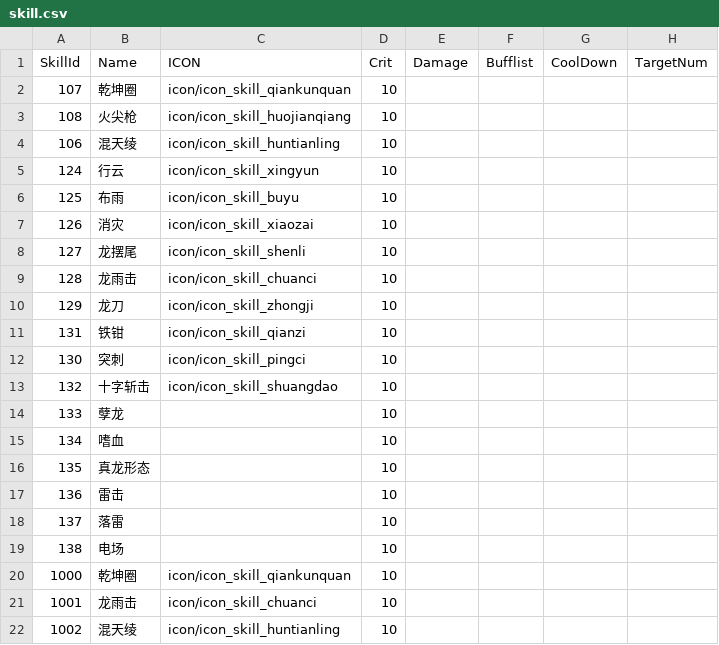
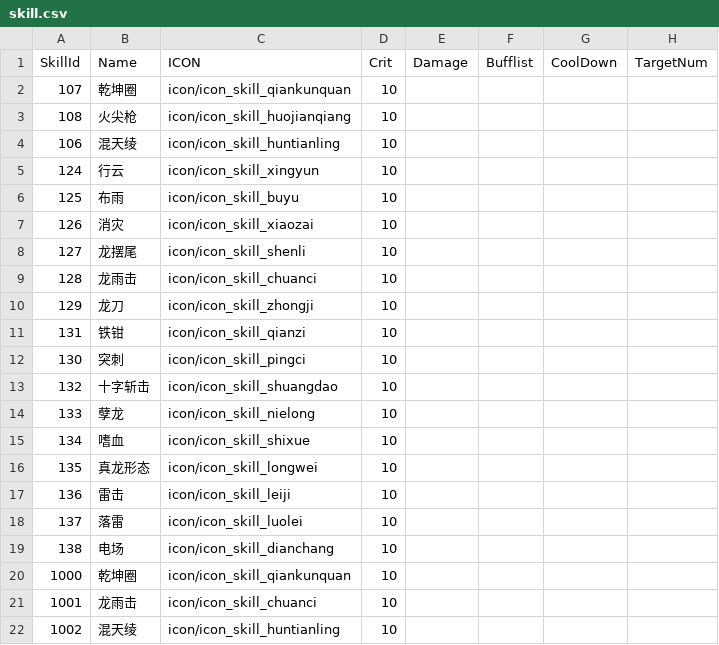
Before and after one commit to kevinnewkevin/xiyou, a CSV file: trunk/config/tables/skill.csv, drawn as a sheet; only a part is shown; the diff names each change by its address in the sheet, - before the commit and + after, or states it on an @@ line.

```diff
--- a/trunk/config/tables/skill.csv
+++ b/trunk/config/tables/skill.csv
-C14 (ICON): (empty)
+C14 (ICON): icon/icon_skill_nielong
-C15 (ICON): (empty)
+C15 (ICON): icon/icon_skill_shixue
-C16 (ICON): (empty)
+C16 (ICON): icon/icon_skill_longwei
-C17 (ICON): (empty)
+C17 (ICON): icon/icon_skill_leiji
-C18 (ICON): (empty)
+C18 (ICON): icon/icon_skill_luolei
-C19 (ICON): (empty)
+C19 (ICON): icon/icon_skill_dianchang
```
Also changed, not shown: trunk/config/tables/DisPlay.csv.
